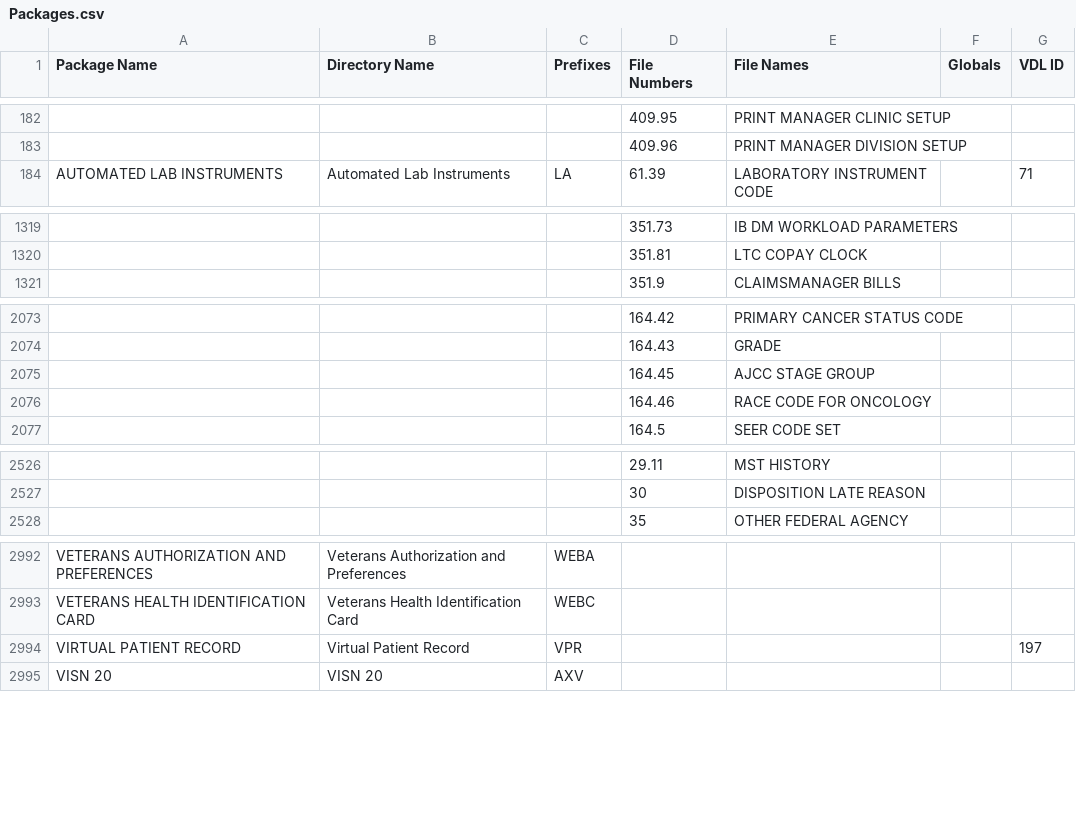
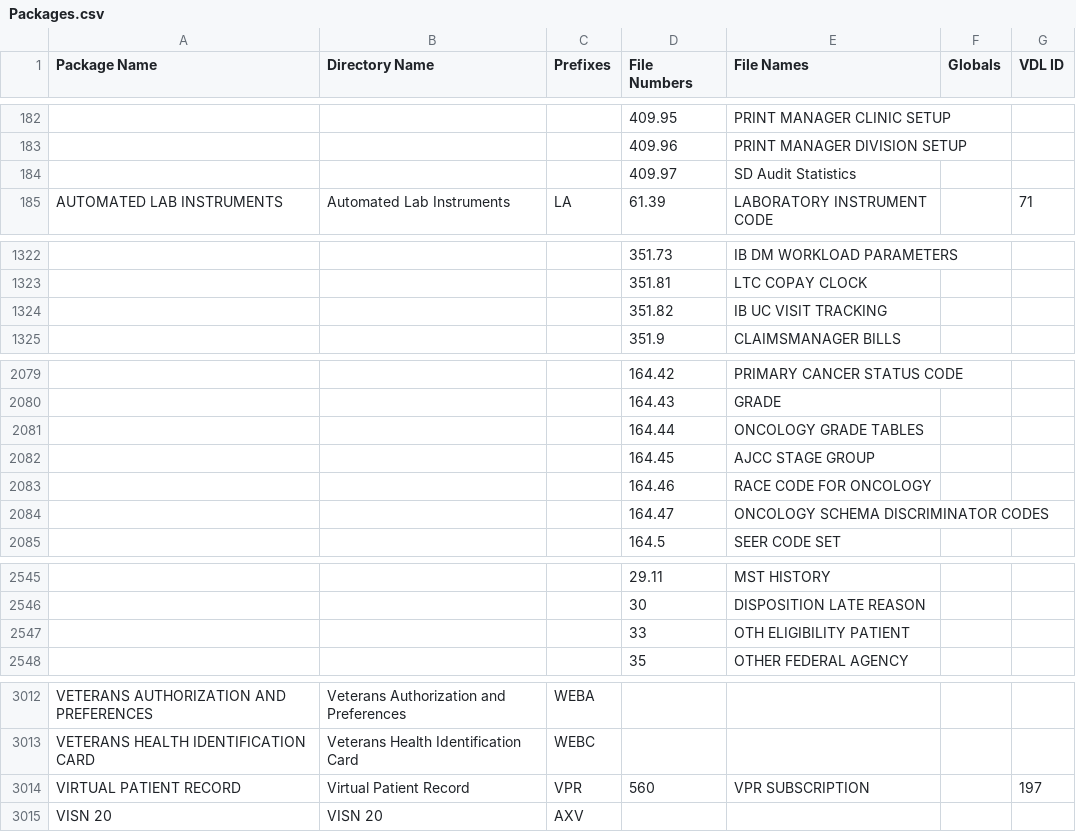
Before and after one commit to WorldVistA/VistA, a CSV file: Packages.csv, drawn as a sheet; only a part is shown, gaps mark what is left out; addresses are those after the commit; the diff covers the shown part only; the diff names each change by its address in the sheet, - before the commit and + after, or states it on an @@ line.

```diff
--- a/Packages.csv
+++ b/Packages.csv
+row 184:  |  |  | 409.97 | SD Audit Statistics
+row 1324:  |  |  | 351.82 | IB UC VISIT TRACKING
+row 2081:  |  |  | 164.44 | ONCOLOGY GRADE TABLES
+row 2084:  |  |  | 164.47 | ONCOLOGY SCHEMA DISCRIMINATOR CODES
+row 2547:  |  |  | 33 | OTH ELIGIBILITY PATIENT
-D3014 (File Numbers): (empty)
+D3014 (File Numbers): 560
-E3014 (File Names): (empty)
+E3014 (File Names): VPR SUBSCRIPTION
```
Also changed, not shown: 15 added rows elsewhere in this file.
